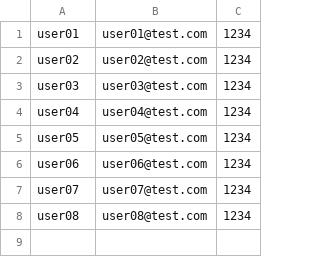
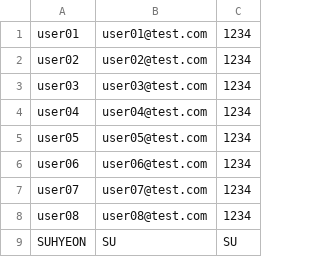
Before and after one commit to pparksuuu/bitcamp, a CSV file: bitcamp-java-project/data/member.csv, drawn as a sheet; the diff names each change by its address in the sheet, - before the commit and + after, or states it on an @@ line.

```diff
--- a/bitcamp-java-project/data/member.csv
+++ b/bitcamp-java-project/data/member.csv
+row 9: SUHYEON | SU | SU
```
Also changed, not shown: 43 other files.
